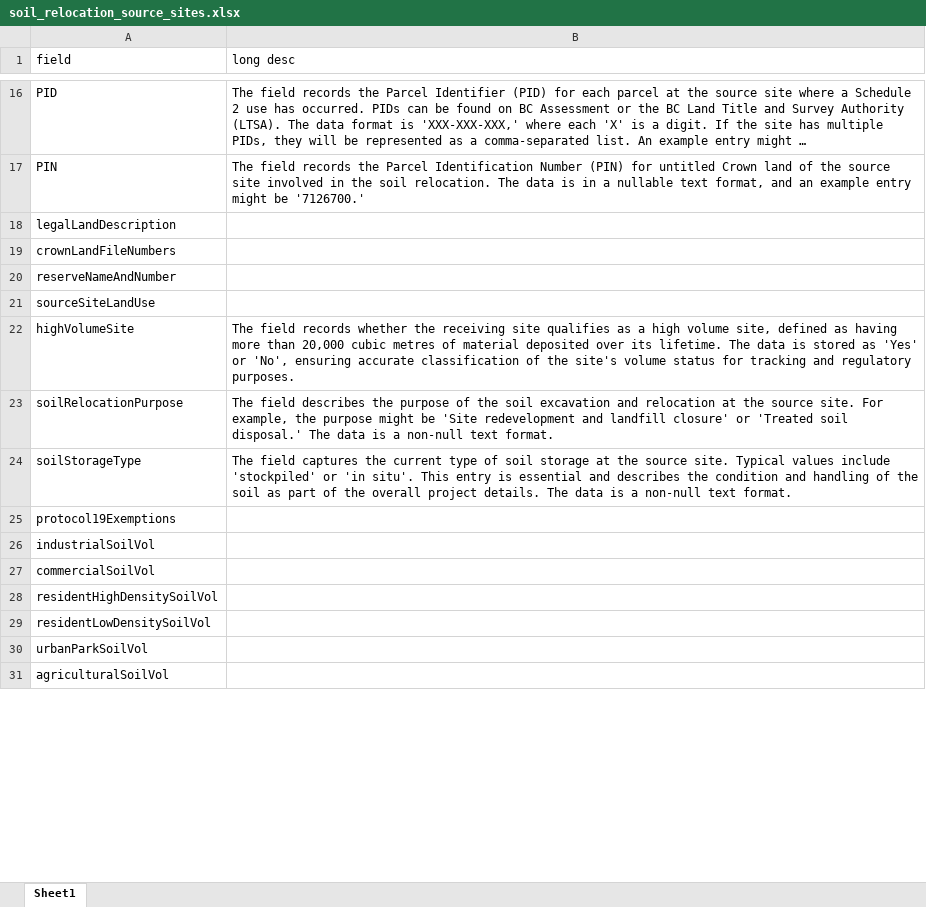
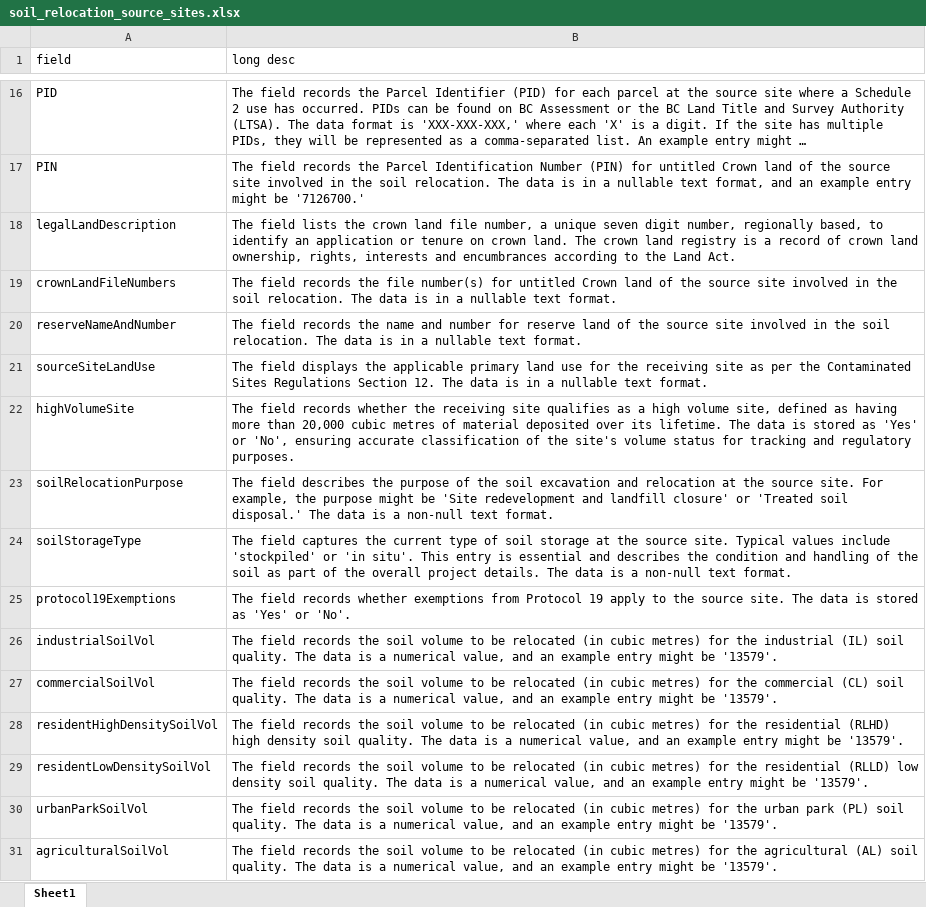
Before and after one commit to bcgov/nr-soils-relocation, an Excel workbook: fields_description/soil_relocation_source_sites.xlsx, sheet Sheet1, drawn as a sheet; only a part is shown, gaps mark what is left out; long unchanged cells end in …; values as stored, in another font and other column widths than the file's, no borders; the diff covers the shown part only; the diff names each change by its address in the sheet, - before the commit and + after, or states it on an @@ line.

```diff
--- a/fields_description/soil_relocation_source_sites.xlsx (sheet Sheet1)
+++ b/fields_description/soil_relocation_source_sites.xlsx (sheet Sheet1)
-B18 (long desc): (empty)
+B18 (long desc): The field lists the crown land file number, a unique seven digit number, regionally based, to identify an application or tenure on crown land. The crown land registry is a record of crown land ownership, rights, interests and encumbrances according to the Land Act.
-B19 (long desc): (empty)
+B19 (long desc): The field records the file number(s) for untitled Crown land of the source site involved in the soil relocation. The data is in a nullable text format.
-B20 (long desc): (empty)
+B20 (long desc): The field records the name and number for reserve land of the source site involved in the soil relocation. The data is in a nullable text format.
-B21 (long desc): (empty)
+B21 (long desc): The field displays the applicable primary land use for the receiving site as per the Contaminated Sites Regulations Section 12. The data is in a nullable text format.
-B25 (long desc): (empty)
+B25 (long desc): The field records whether exemptions from Protocol 19 apply to the source site. The data is stored as 'Yes' or 'No'.
-B26 (long desc): (empty)
+B26 (long desc): The field records the soil volume to be relocated (in cubic metres) for the industrial (IL) soil quality. The data is a numerical value, and an example entry might be '13579'.
-B27 (long desc): (empty)
+B27 (long desc): The field records the soil volume to be relocated (in cubic metres) for the commercial (CL) soil quality. The data is a numerical value, and an example entry might be '13579'.
-B28 (long desc): (empty)
+B28 (long desc): The field records the soil volume to be relocated (in cubic metres) for the residential (RLHD) high density soil quality. The data is a numerical value, and an example entry might be '13579'.
-B29 (long desc): (empty)
+B29 (long desc): The field records the soil volume to be relocated (in cubic metres) for the residential (RLLD) low density soil quality. The data is a numerical value, and an example entry might be '13579'.
-B30 (long desc): (empty)
+B30 (long desc): The field records the soil volume to be relocated (in cubic metres) for the urban park (PL) soil quality. The data is a numerical value, and an example entry might be '13579'.
-B31 (long desc): (empty)
+B31 (long desc): The field records the soil volume to be relocated (in cubic metres) for the agricultural (AL) soil quality. The data is a numerical value, and an example entry might be '13579'.
```
Also changed, not shown: 16 edited cells elsewhere in this sheet, fields_description/high_volume_receiving_sites.xlsx, fields_description/soil_relocation_receiving_sites.xlsx, 1 other file.
